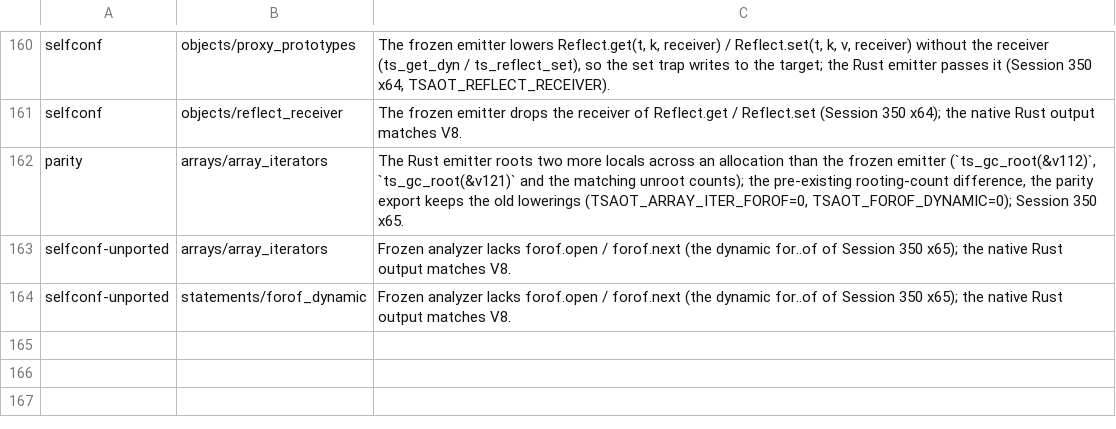
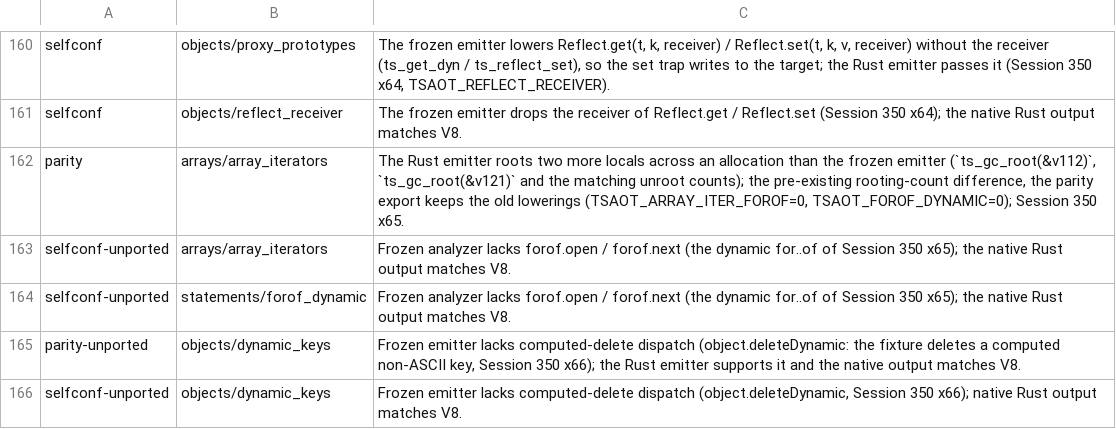
Before and after one commit to kazhiramatsu/garnet, a TSV file: scripts/frozen_known_diffs.tsv, drawn as a sheet; only a part is shown, gaps mark what is left out; the diff names each change by its address in the sheet, - before the commit and + after, or states it on an @@ line.

Commit message:
Dynamic property keys without ToString
A computed property access on an ordinary object converted its key value
by ToString, a heap UTF-8 copy of the string, the intern lookup and a free
(a number key also allocated its string): 2.4% of the compiler's samples,
from forEachChildTable[node.kind], isNodeArray's hasOwnProperty("pos") and
Debug[name]. Small non-negative integers (-0 included) now come from a
table of their interned decimal keys, other integers are formatted on the
stack, string literals (static, never freed) through a direct-mapped cache
by identity, and other strings intern without a heap copy (an ASCII
string's own bytes, a short one converted in a stack buffer).
TSAOT_KEY_CACHES=0 turns the caches off. A tsc-style kernel 138 -> 61 ms.
New fixture objects/dynamic_keys (also under GC stress).

Verified: unit PASS; emitc parity identical=356 KNOWN=116 DIFF=0; bundler
42/42; selfconf PASS (451 + 22 known); GC stress PASSED; inline policy
PASS; conformance 476/476; tsc native A/B against x65 about -2.1% (4.221
vs 4.310 s and 4.230 vs 4.327 s, all six pairs), outputs and diagnostics
identical to Node.

```diff
--- a/scripts/frozen_known_diffs.tsv
+++ b/scripts/frozen_known_diffs.tsv
+row 165: parity-unported | objects/dynamic_keys | Frozen emitter lacks computed-delete dispatch (object.deleteDynamic: the fixture deletes a computed non-ASCII key, Session 350 x66); the Rust emitter supports it and the native output matches V8.
+row 166: selfconf-unported | objects/dynamic_keys | Frozen emitter lacks computed-delete dispatch (object.deleteDynamic, Session 350 x66); native Rust output matches V8.
```
Also changed, not shown: 6 other files.
